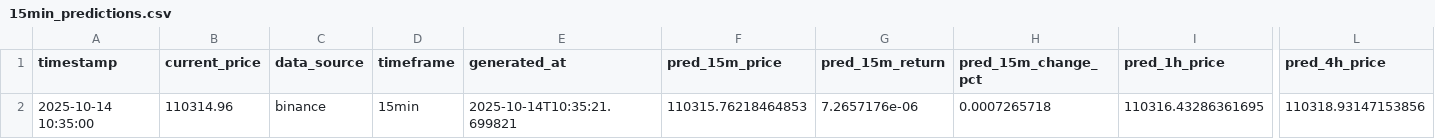
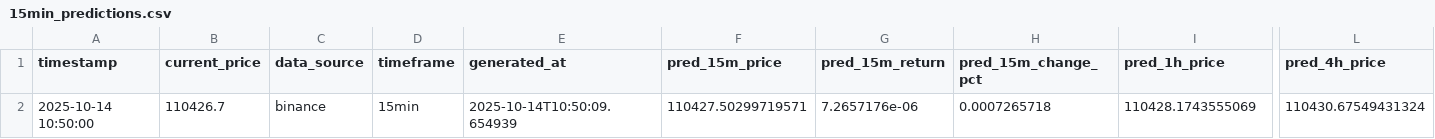
Before and after one commit to ying-jeanne/capstone_msba, a CSV file: data/predictions/15min_predictions.csv, drawn as a sheet; only a part is shown, gaps mark what is left out; the diff names each change by its address in the sheet, - before the commit and + after, or states it on an @@ line.

```diff
--- a/data/predictions/15min_predictions.csv
+++ b/data/predictions/15min_predictions.csv
-A2 (timestamp): 2025-10-14 10:35:00
+A2 (timestamp): 2025-10-14 10:50:00
-B2 (current_price): 110314.96
+B2 (current_price): 110426.7
-E2 (generated_at): 2025-10-14T10:35:21.699821
+E2 (generated_at): 2025-10-14T10:50:09.654939
-F2 (pred_15m_price): 110315.76218464853
+F2 (pred_15m_price): 110427.50299719571
-I2 (pred_1h_price): 110316.43286361695
+I2 (pred_1h_price): 110428.1743555069
-L2 (pred_4h_price): 110318.93147153856
+L2 (pred_4h_price): 110430.67549431324
```
Also changed, not shown: data/predictions/15min_predictions_history.csv, data/predictions/hourly_predictions.csv, 1 other file.
